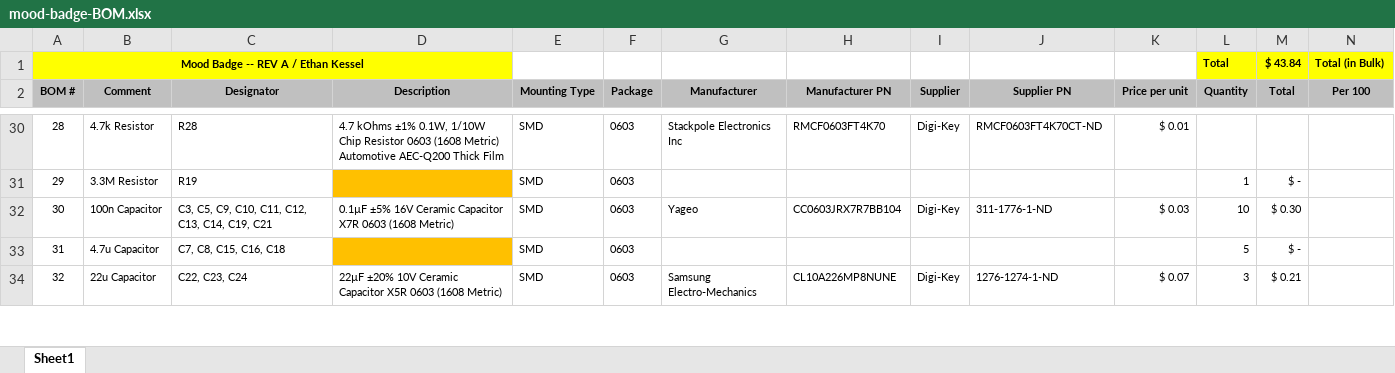
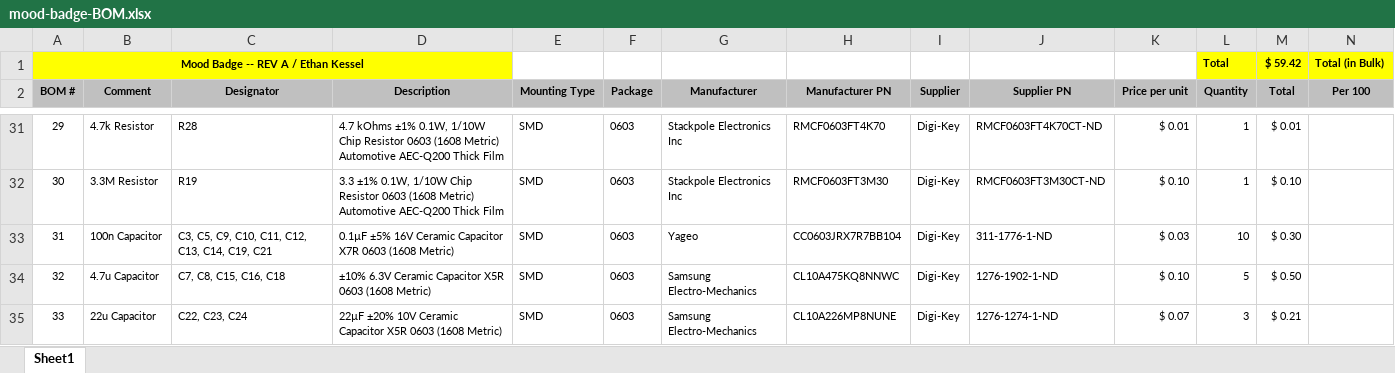
Before and after one commit to eqkessel/mood-badge-workshop, an Excel workbook: Hardware/mood-badge-BOM.xlsx, sheet Sheet1, drawn as a sheet; only a part is shown, gaps mark what is left out; values as stored, in another font and other column widths than the file's, no borders; addresses are those after the commit; the diff covers the shown part only; the diff names each change by its address in the sheet, - before the commit and + after, or states it on an @@ line.

```diff
--- a/Hardware/mood-badge-BOM.xlsx (sheet Sheet1)
+++ b/Hardware/mood-badge-BOM.xlsx (sheet Sheet1)
-M1 (Total): $ 43.84
+M1 (Total): $ 59.42
@@ column A (BOM #) renumbered from row 13 down @@
-L31 (Quantity): (empty)
+L31 (Quantity): 1
-M31 (Total): (empty)
+M31 (Total): $ 0.01
-D32 (Description): (empty)
+D32 (Description): 3.3 ±1% 0.1W, 1/10W Chip Resistor 0603 (1608 Metric) Automotive AEC-Q200 Thick Film
-D32 fill: #FFC000
+D32 fill: none
-G32 (Manufacturer): (empty)
+G32 (Manufacturer): Stackpole Electronics Inc
-H32 (Manufacturer PN): (empty)
+H32 (Manufacturer PN): RMCF0603FT3M30
-I32 (Supplier): (empty)
+I32 (Supplier): Digi-Key
-J32 (Supplier PN): (empty)
+J32 (Supplier PN): RMCF0603FT3M30CT-ND
-K32 (Price per unit): (empty)
+K32 (Price per unit): $ 0.10
-M32 (Total): $ -
+M32 (Total): $ 0.10
-D34 (Description): (empty)
+D34 (Description): ±10% 6.3V Ceramic Capacitor X5R 0603 (1608 Metric)
-D34 fill: #FFC000
+D34 fill: none
-G34 (Manufacturer): (empty)
+G34 (Manufacturer): Samsung Electro-Mechanics
-H34 (Manufacturer PN): (empty)
+H34 (Manufacturer PN): CL10A475KQ8NNWC
-I34 (Supplier): (empty)
+I34 (Supplier): Digi-Key
-J34 (Supplier PN): (empty)
+J34 (Supplier PN): 1276-1902-1-ND
-K34 (Price per unit): (empty)
+K34 (Price per unit): $ 0.10
-M34 (Total): $ -
+M34 (Total): $ 0.50
```
Also changed, not shown: 1 added row, 57 edited cells and cell formats elsewhere in this sheet, formulas that keep their value.
